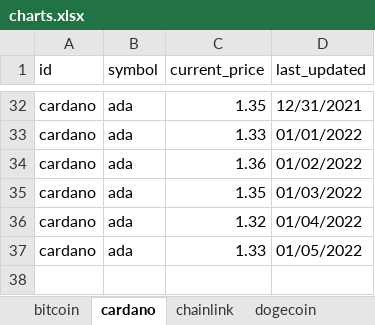
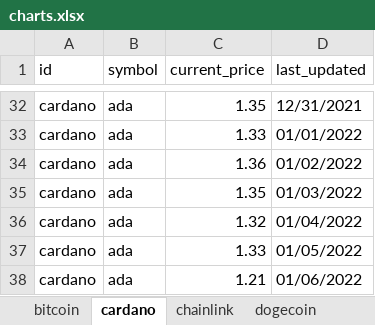
Before and after one commit to dfinke/TrackCrypto, an Excel workbook: charts.xlsx, sheet cardano, drawn as a sheet; only a part is shown, gaps mark what is left out; values as stored, in another font and other column widths than the file's, no borders; charts and pictures not drawn; the diff names each change by its address in the sheet, - before the commit and + after, or states it on an @@ line.

```diff
--- a/charts.xlsx (sheet cardano)
+++ b/charts.xlsx (sheet cardano)
+row 38: cardano | ada | 1.21 | 01/06/2022
```
Also changed, not shown: sheet bitcoin, sheet uniswap, sheet chainlink, sheet litecoin, sheet solana, sheet ethereum, 1 more sheet, charts or pictures, coins.xlsx.
